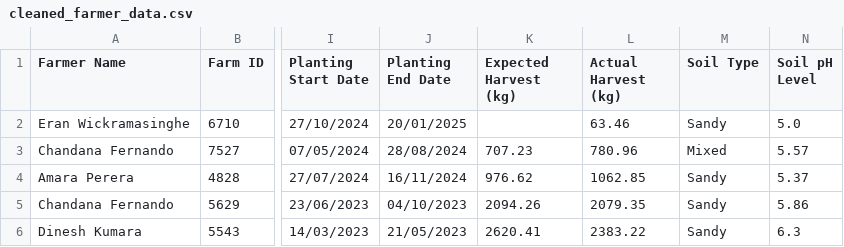
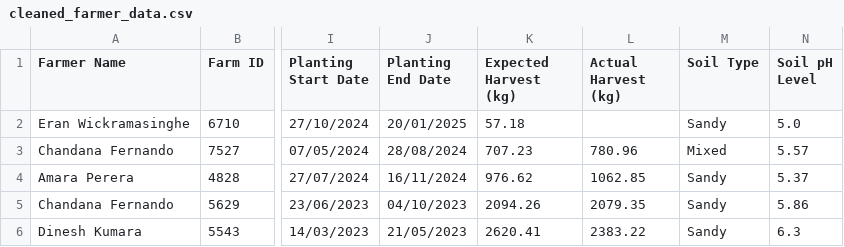
Before and after one commit to uvindu12/AgroEdge-Frontend, a CSV file: cleaned_farmer_data.csv, drawn as a sheet; only a part is shown, gaps mark what is left out; the diff names each change by its address in the sheet, - before the commit and + after, or states it on an @@ line.

Commit message:
handling outliers of actual harvest

```diff
--- a/cleaned_farmer_data.csv
+++ b/cleaned_farmer_data.csv
-K2 (Expected Harvest (kg)): (empty)
+K2 (Expected Harvest (kg)): 57.18
-L2 (Actual Harvest (kg)): 63.46
+L2 (Actual Harvest (kg)): (empty)
```
Also changed, not shown: 1 other file.
